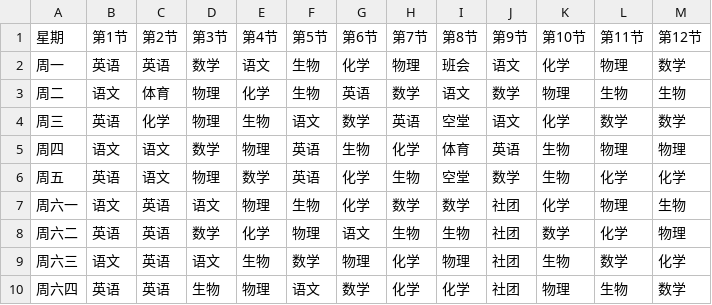
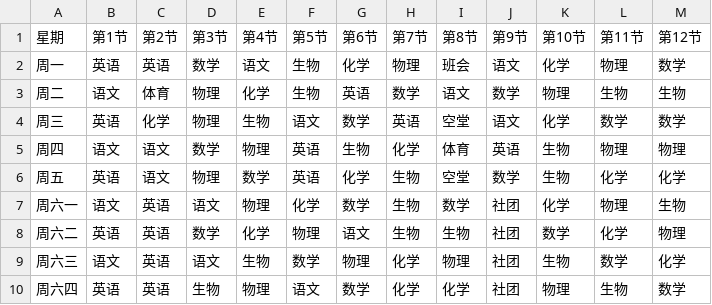
Before and after one commit to misaka-mikoto0/392Class-random-roll-call-system, a CSV file: src/assets/课表.csv, drawn as a sheet.

```diff
--- a/src/assets/课表.csv
+++ b/src/assets/课表.csv
@@ -6,3 +6,3 @@
 周五,英语,语文,物理,数学,英语,化学,生物,空堂,数学,生物,化学,化学
-周六一,语文,英语,语文,物理,生物,化学,数学,数学,社团,化学,物理,生物
+周六一,语文,英语,语文,物理,化学,数学,生物,数学,社团,化学,物理,生物
 周六二,英语,英语,数学,化学,物理,语文,生物,生物,社团,数学,化学,物理
```
Also changed, not shown: 3 other files.
